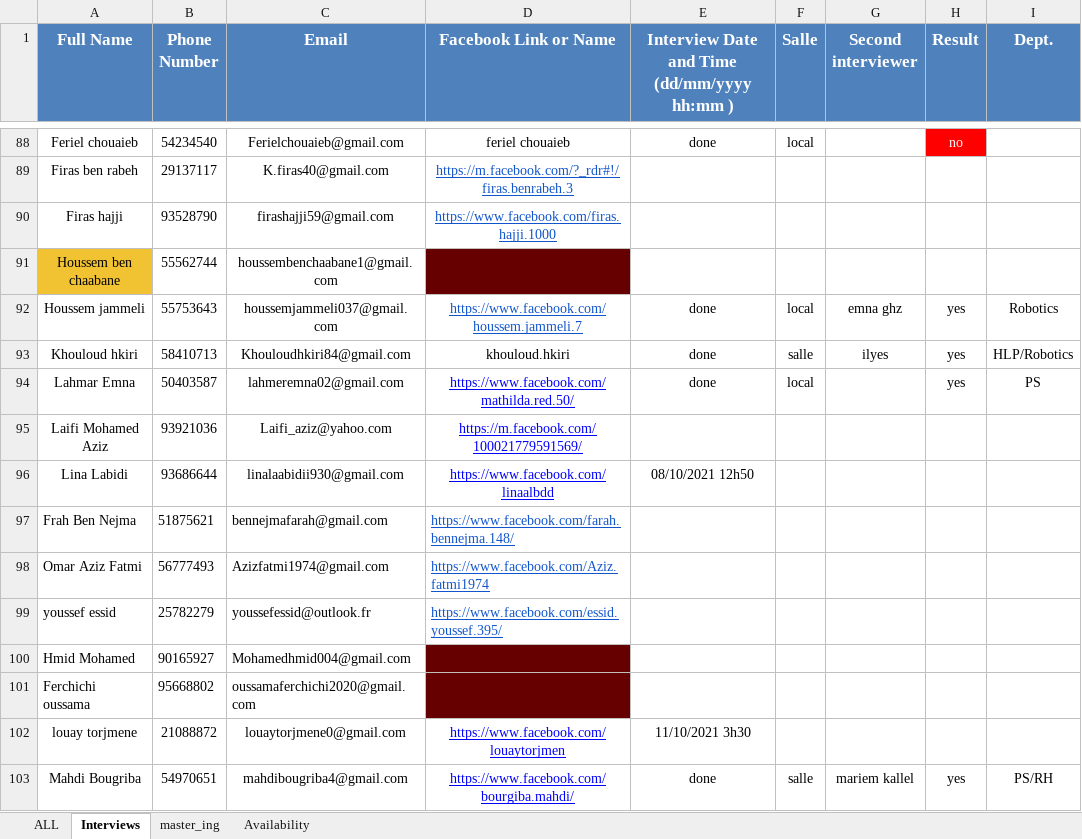
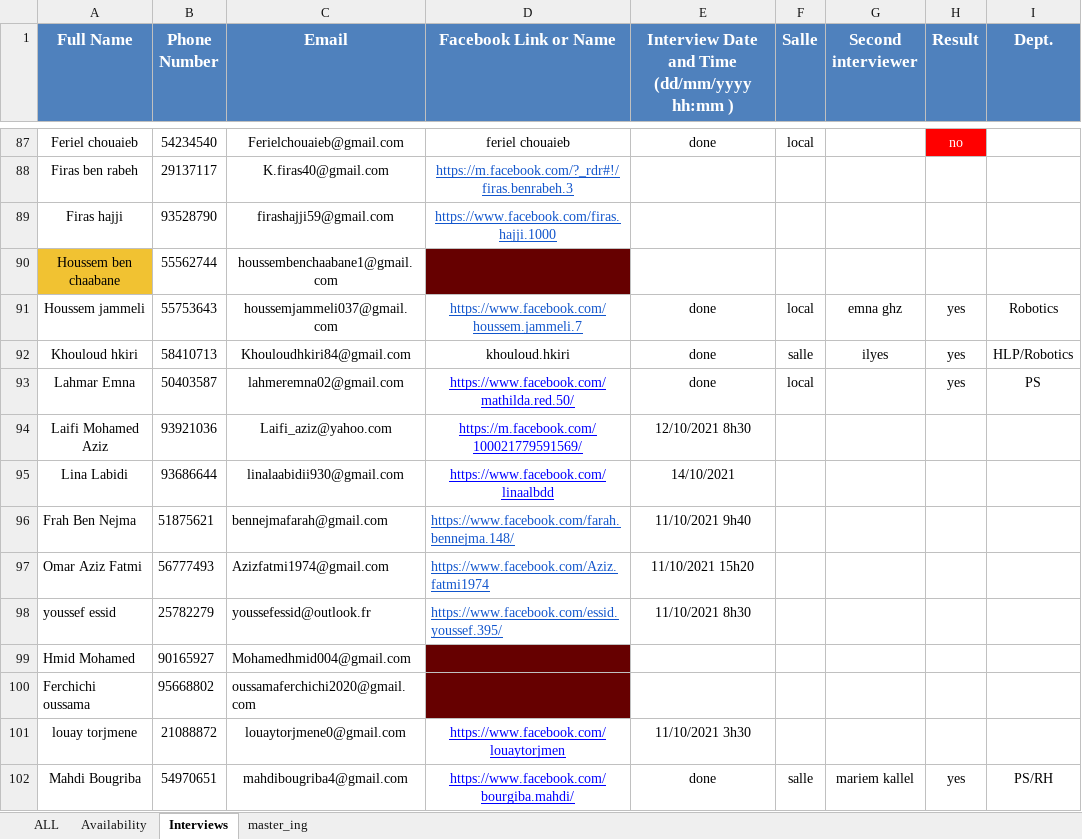
Before and after one commit to Frostbite22/freeways_scripts, an Excel workbook: recru.xlsx, sheet Interviews, drawn as a sheet; only a part is shown, gaps mark what is left out; values as stored, in another font and other column widths than the file's, no borders; charts and pictures and conditional formats not drawn; addresses are those after the commit; the diff covers the shown part only; the diff names each change by its address in the sheet, - before the commit and + after, or states it on an @@ line.

```diff
--- a/recru.xlsx (sheet Interviews)
+++ b/recru.xlsx (sheet Interviews)
@@ sheet tab order changed: ALL | Availability | Interviews | master_ing @@
-E94: (empty)
+E94: 12/10/2021 8h30
-E95: 08/10/2021 12h50
+E95: 14/10/2021
-E96: (empty)
+E96: 11/10/2021 9h40
-E97: (empty)
+E97: 11/10/2021 15h20
-E98: (empty)
+E98: 11/10/2021 8h30
```
Also changed, not shown: 1 removed row, 86 edited cells and cell formats elsewhere in this sheet, accepted.xlsx, rejected.xlsx, 4 other files.
